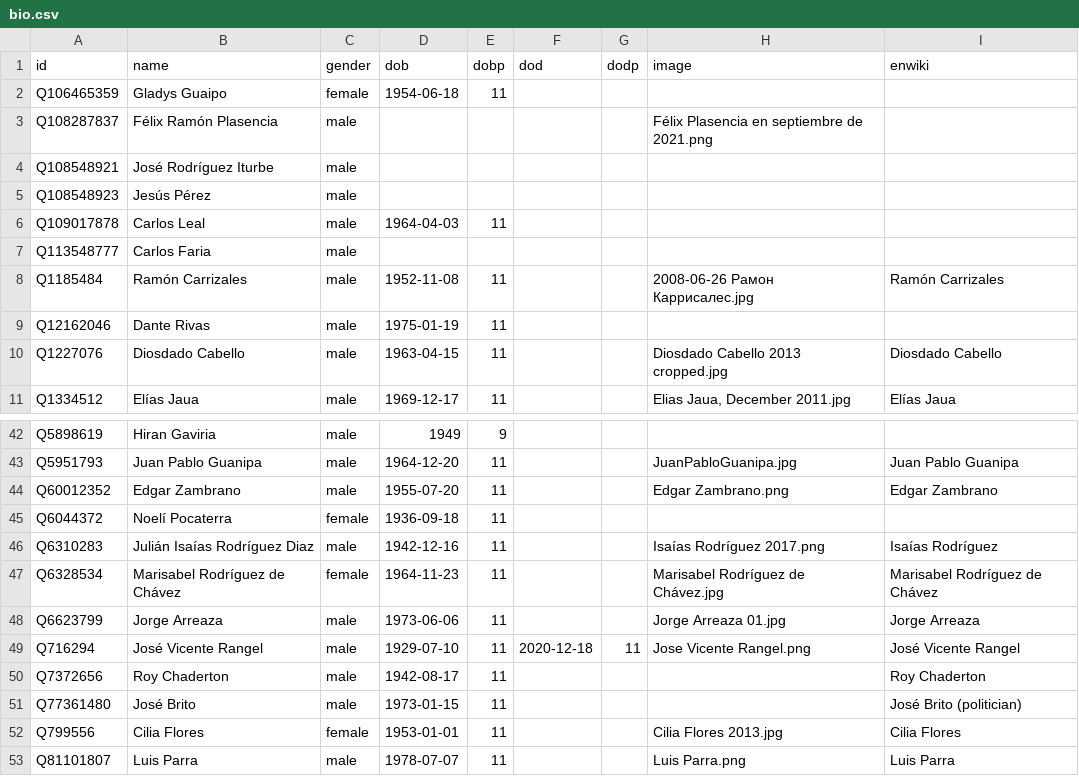
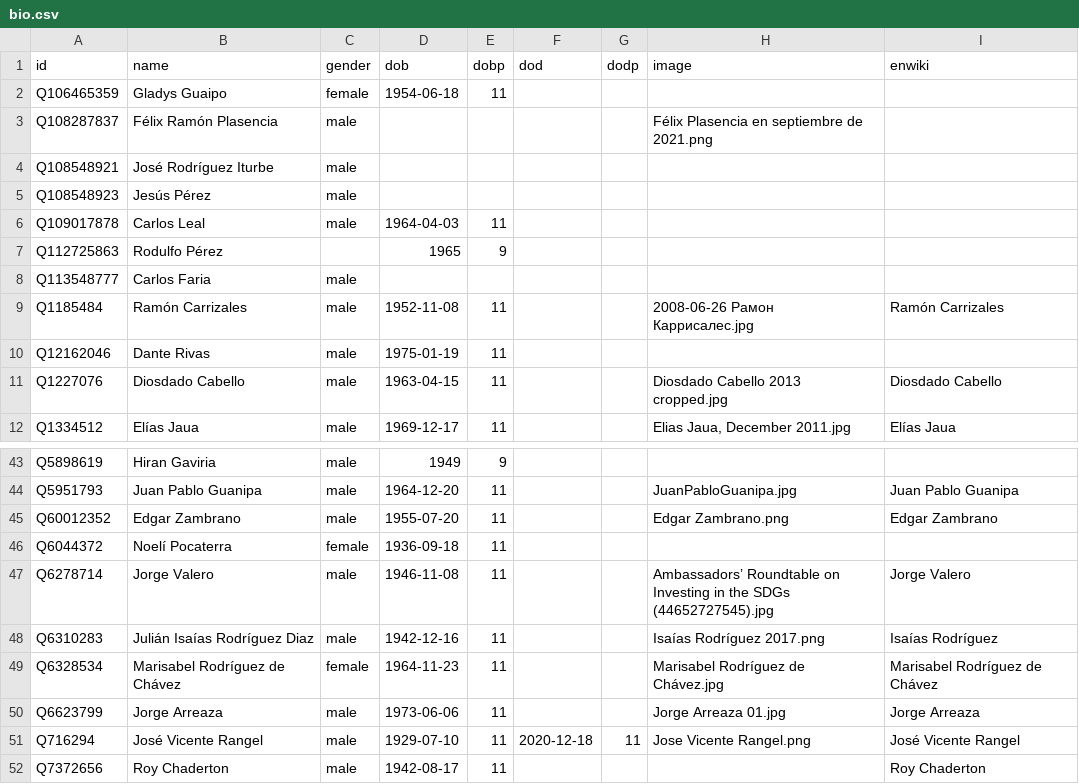
Before and after one commit to every-politician-scrapers/venezuela, a CSV file: html/bio.csv, drawn as a sheet; only a part is shown, gaps mark what is left out; the shorter side is filled out with more unchanged rows.

```diff
--- a/html/bio.csv
+++ b/html/bio.csv
@@ -6,2 +6,3 @@ Q108548923,Jesús Pérez,male,,,,,,
 Q109017878,Carlos Leal,male,1964-04-03,11,,,,
+Q112725863,Rodulfo Pérez,,1965,9,,,,
 Q113548777,Carlos Faria,male,,,,,,
@@ -45,2 +46,3 @@ Q60012352,Edgar Zambrano,male,1955-07-20,11,,,Edgar Zambrano.png,Edgar Zambrano
 Q6044372,Noelí Pocaterra,female,1936-09-18,11,,,,
+Q6278714,Jorge Valero,male,1946-11-08,11,,,Ambassadors’ Roundtable on Investing in the SDGs (44652727545).jpg,Jorge Valero
 Q6310283,Julián Isaías Rodríguez Diaz,male,1942-12-16,11,,,Isaías Rodríguez 2017.png,Isaías Rodríguez
```
Also changed, not shown: html/holders21.csv, html/legislators.csv, 3 other files.
